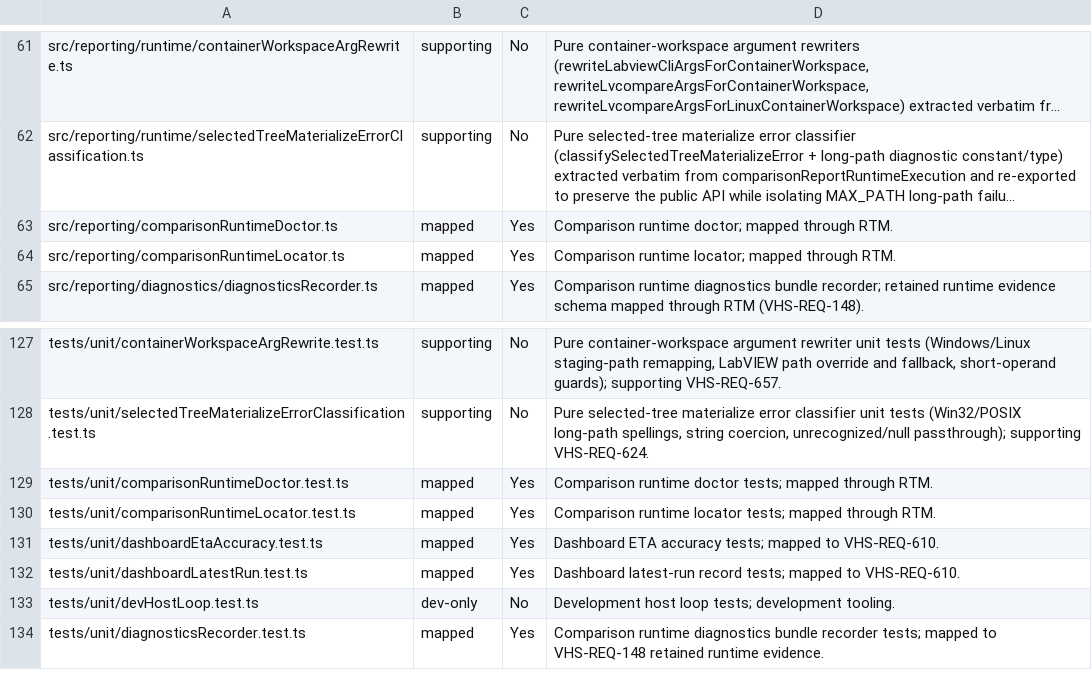
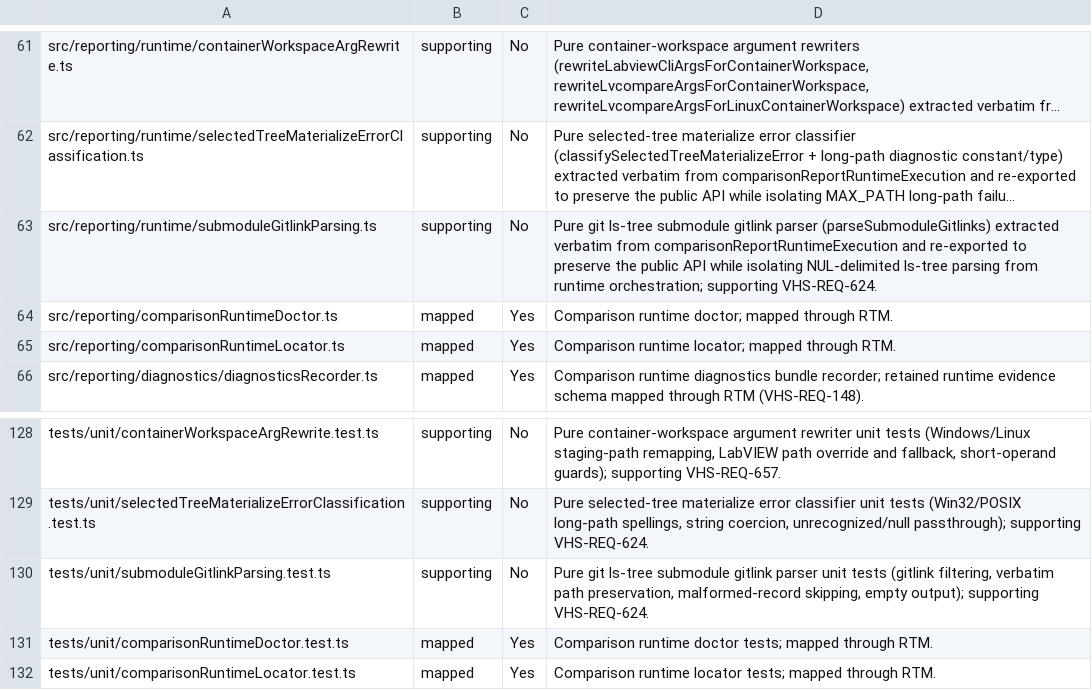
Before and after one commit to LabVIEW-Community-CI-CD/vi-history-suite, a CSV file: docs/requirements/traceability-inventory.csv, drawn as a sheet; only a part is shown, gaps mark what is left out; the shorter side is filled out with more unchanged rows; long unchanged cells end in …; the diff names each change by its address in the sheet, - before the commit and + after, or states it on an @@ line.

Commit message:
refactor(reporting): extract submodule gitlink parser
Move parseSubmoduleGitlinks verbatim into
src/reporting/runtime/submoduleGitlinkParsing.ts, re-exported to
preserve the public API. Pure NUL-delimited ls-tree parser; the
SubmoduleGitlink type stays in the parent and is consumed via a
type-only import. Orchestration and DI boundaries unchanged.
Behavior-preserving.

Closes #1746

```diff
--- a/docs/requirements/traceability-inventory.csv
+++ b/docs/requirements/traceability-inventory.csv
+row 63: src/reporting/runtime/submoduleGitlinkParsing.ts | supporting | No | Pure git ls-tree submodule gitlink parser (parseSubmoduleGitlinks) extracted verbatim from comparisonReportRuntimeExecution and re-exported to preserve the public API while isolating NUL-delimited ls-tree parsing from runtime orchestration; supporting VHS-REQ-624.
+row 130: tests/unit/submoduleGitlinkParsing.test.ts | supporting | No | Pure git ls-tree submodule gitlink parser unit tests (gitlink filtering, verbatim path preservation, malformed-record skipping, empty output); supporting VHS-REQ-624.
```
Also changed, not shown: 3 other files.
